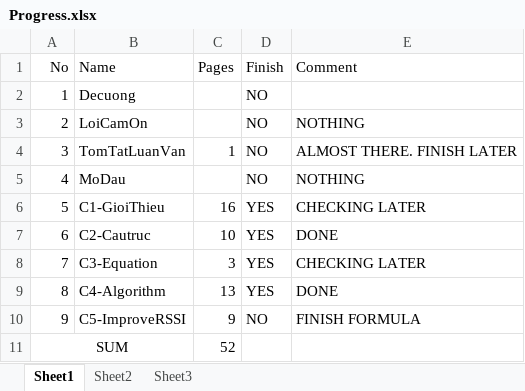
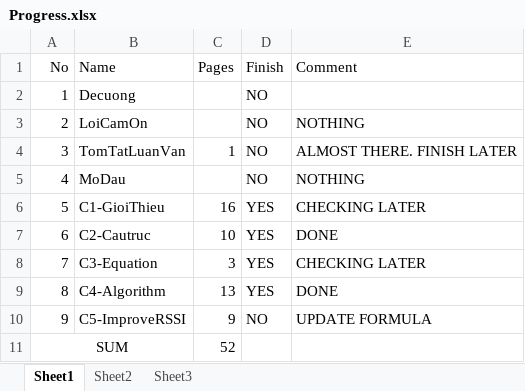
Before and after one commit to letruongthanh24103698/luanvanword, an Excel workbook: Progress.xlsx, sheet Sheet1, drawn as a sheet; values as stored, in another font and other column widths than the file's, no borders; the diff names each change by its address in the sheet, - before the commit and + after, or states it on an @@ line.

Commit message:
C5 Update Formula

```diff
--- a/Progress.xlsx (sheet Sheet1)
+++ b/Progress.xlsx (sheet Sheet1)
-E10 (Comment): FINISH FORMULA
+E10 (Comment): UPDATE FORMULA
```
Also changed, not shown: 1 other file.
